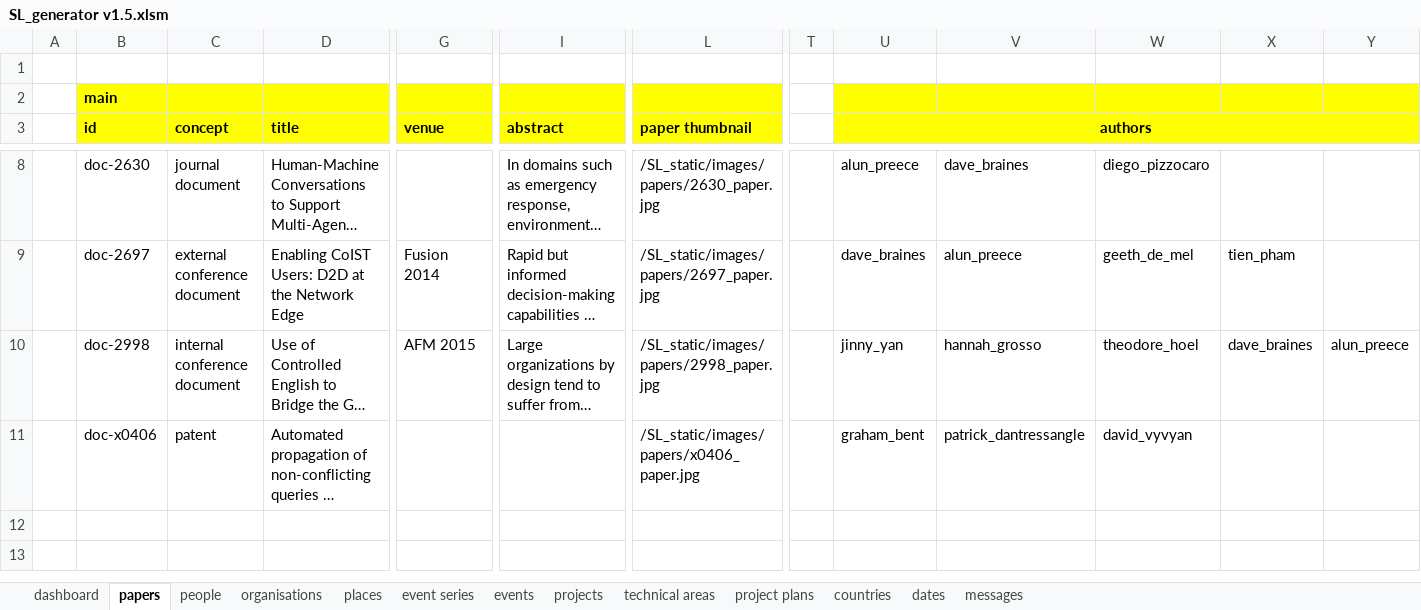
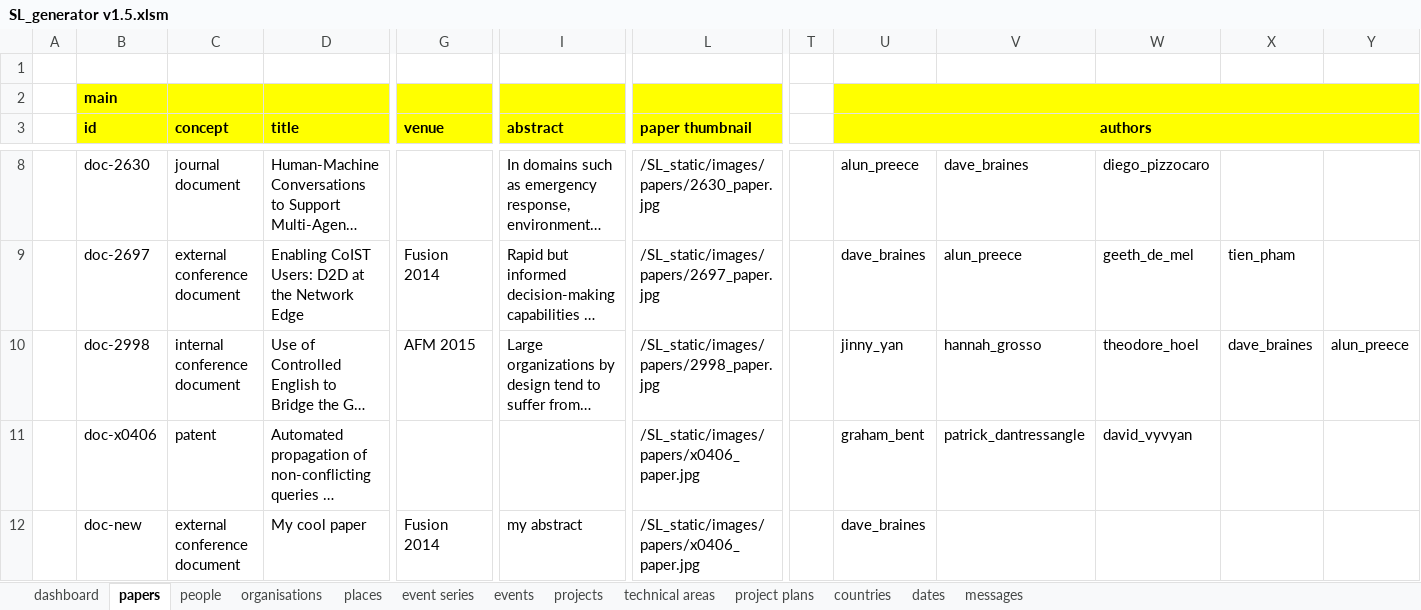
Before and after one commit to ETSENGENEERINGSYSTEMS/sl-data, an Excel workbook: WebContent/spreadsheet/SL_generator v1.5.xlsm, sheet papers, drawn as a sheet; only a part is shown, gaps mark what is left out; long unchanged cells end in …; values as stored, in another font and other column widths than the file's, no borders; rows hold the shown columns only; the diff names each change by its address in the sheet, - before the commit and + after, or states it on an @@ line.

Commit message:
Updated spreadsheet version and removed old compute queries

```diff
--- a/WebContent/spreadsheet/SL_generator v1.5.xlsm (sheet papers)
+++ b/WebContent/spreadsheet/SL_generator v1.5.xlsm (sheet papers)
+U2:Y2 merged
+row 12:  | doc-new | external conference document | My cool paper | Fusion 2014 | my abstract | /SL_static/images/papers/x0406_paper.jpg |  | dave_braines
```
Also changed, not shown: sheet messages, sheet people, 3 other files.
